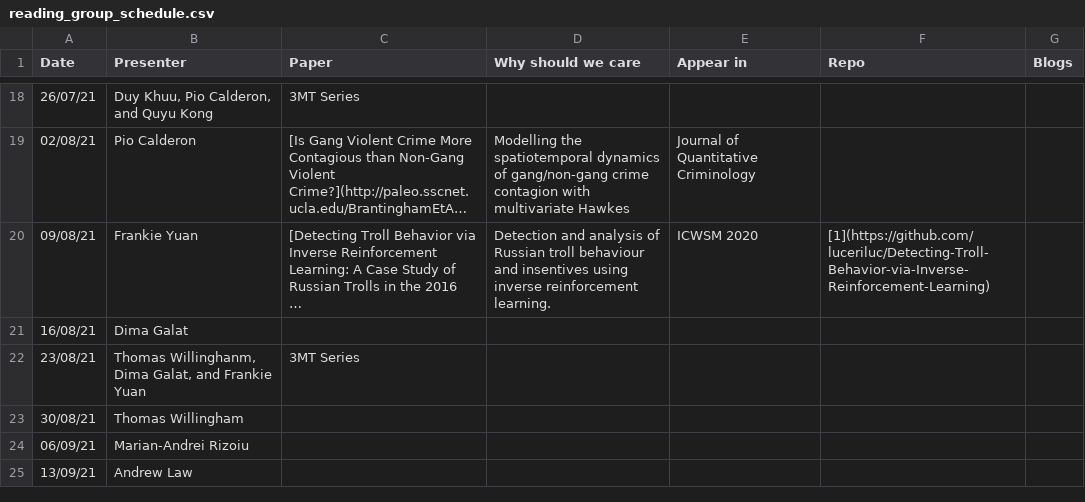
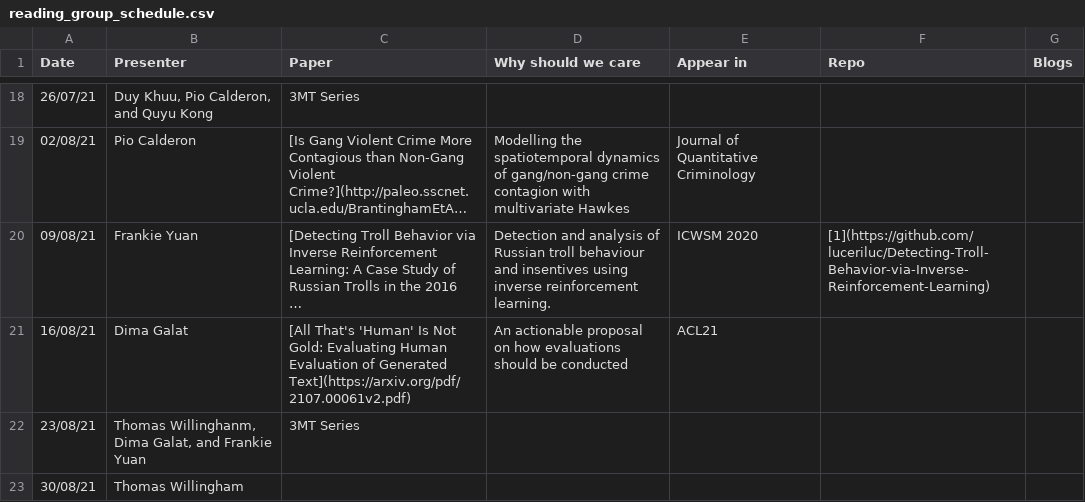
Before and after one commit to leagueofscholars/behavioral-ds.github.io, a CSV file: content/reading/reading_group_schedule.csv, drawn as a sheet; only a part is shown, gaps mark what is left out; the shorter side is filled out with more unchanged rows; long unchanged cells end in …; the diff names each change by its address in the sheet, - before the commit and + after, or states it on an @@ line.

Commit message:
Update reading_group_schedule.csv

```diff
--- a/content/reading/reading_group_schedule.csv
+++ b/content/reading/reading_group_schedule.csv
-C21 (Paper): (empty)
+C21 (Paper): [All That's 'Human' Is Not Gold: Evaluating Human Evaluation of Generated Text](https://arxiv.org/pdf/2107.00061v2.pdf)
-D21 (Why should we care): (empty)
+D21 (Why should we care): An actionable proposal on how evaluations should be conducted
-E21 (Appear in): (empty)
+E21 (Appear in): ACL21
```
